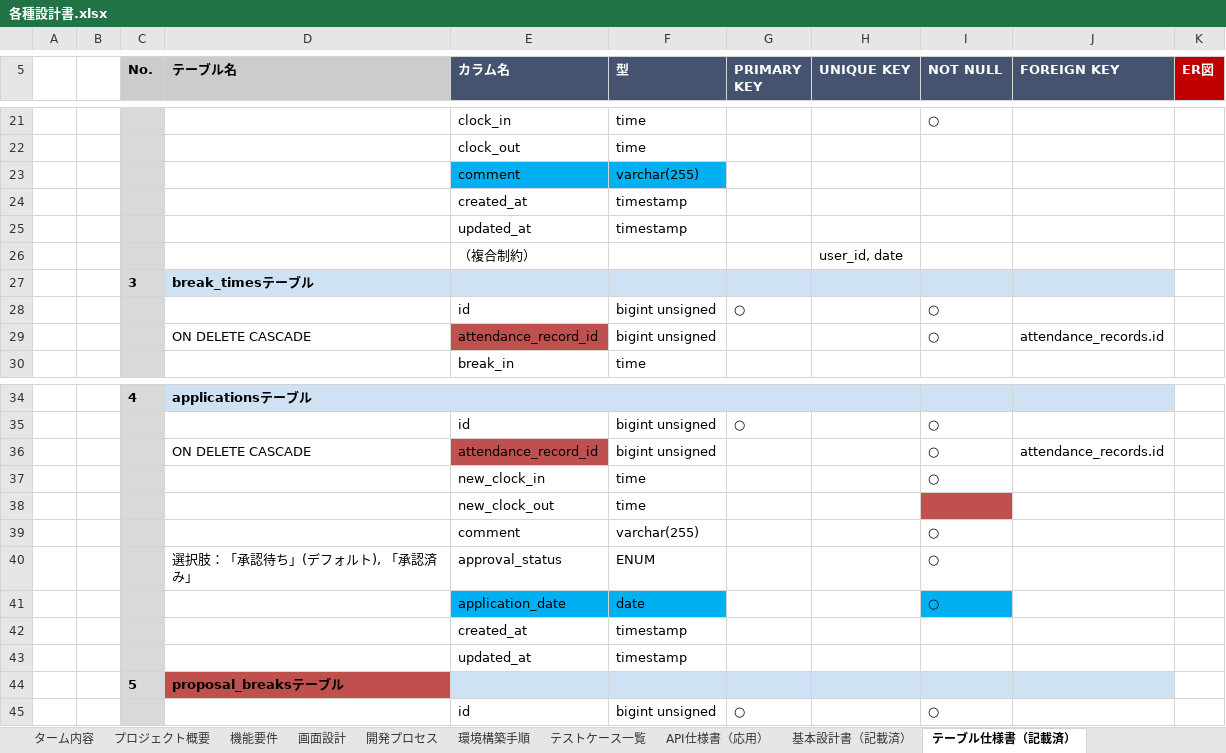
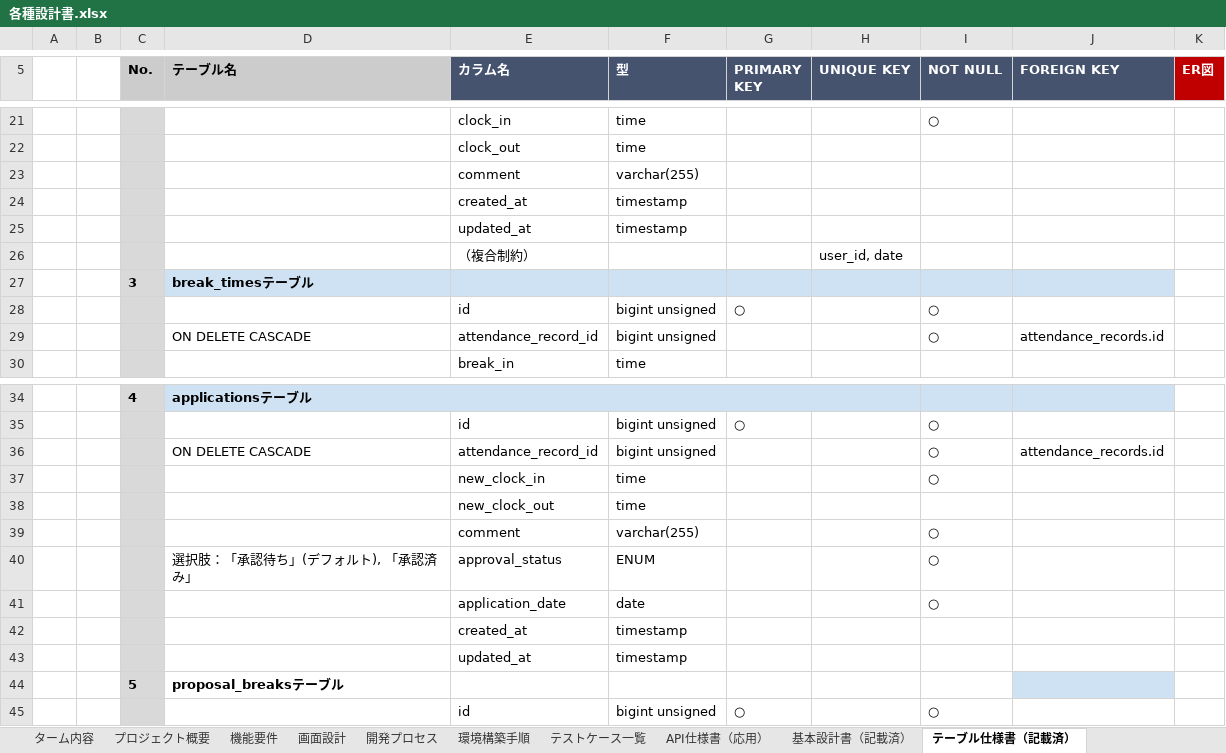
Before and after one commit to yuto-oshima18/attendance-app, an Excel workbook: docs/各種設計書.xlsx, sheet テーブル仕様書（記載済）, drawn as a sheet; only a part is shown, gaps mark what is left out; values as stored, in another font and other column widths than the file's, no borders; charts and pictures not drawn; the diff covers the shown part only; the diff names each change by its address in the sheet, - before the commit and + after, or states it on an @@ line.

```diff
--- a/docs/各種設計書.xlsx (sheet テーブル仕様書（記載済）)
+++ b/docs/各種設計書.xlsx (sheet テーブル仕様書（記載済）)
-E23:F23 fill: #00B0F0
+E23:F23 fill: none
-E29 fill: #C0504D
+E29 fill: none
-E36 fill: #C0504D
+E36 fill: none
-I38 fill: #C0504D
+I38 fill: none
-E41:F41 fill: #00B0F0
+E41:F41 fill: none
-I41 fill: #00B0F0
+I41 fill: none
-D44 fill: #C0504D
+D44 fill: none
-E44:I44 fill: #CFE2F3
+E44:I44 fill: none
```
Also changed, not shown: 22 removed rows and cell formats elsewhere in this sheet, sheet 基本設計書（記載済）, sheet 画面設計, charts or pictures, 2 other files.
